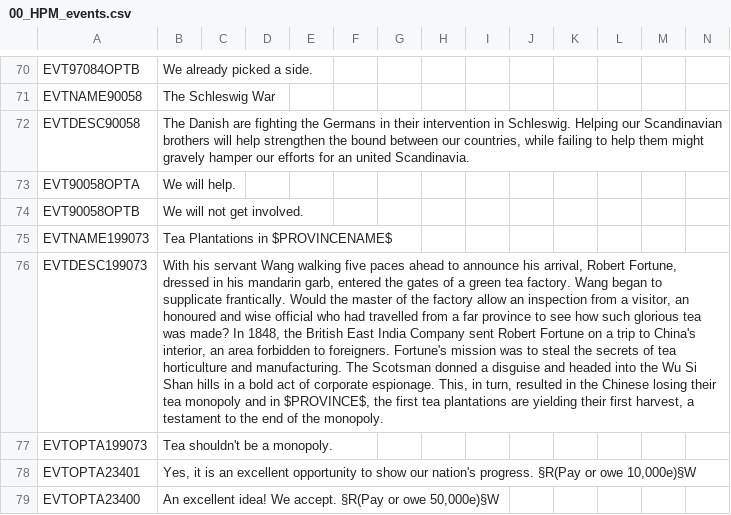
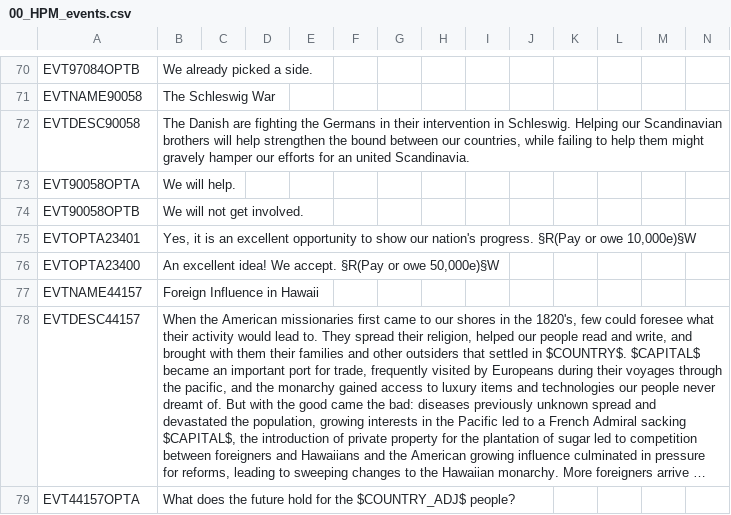
Before and after one commit to Nivaturimika/AHMP, a CSV file: AHPM_MP/localisation/00_HPM_events.csv, drawn as a sheet; only a part is shown, gaps mark what is left out; the shorter side is filled out with more unchanged rows; long unchanged cells end in …; the diff names each change by its address in the sheet, - before the commit and + after, or states it on an @@ line.

Commit message:
remove spammy events

```diff
--- a/AHPM_MP/localisation/00_HPM_events.csv
+++ b/AHPM_MP/localisation/00_HPM_events.csv
-row 75: EVTNAME199073 | Tea Plantations in $PROVINCENAME$
-row 76: EVTDESC199073 | With his servant Wang walking five paces ahead to announce his arrival, Robert Fortune, dressed in his mandarin garb, entered the gates of a green tea factory. Wang began to supplicate frantically. Would the master of the factory allow an inspection from a visitor, an honoured and wise official who had travelled from a far province to see how such glorious tea was made? In 1848, the British East India Company sent Robert Fortune on a trip to China's interior, an area forbidden to foreigners. Fortune's mission was to steal the secrets of tea horticulture and manufacturing. The Scotsman donned a disguise and headed into the Wu Si Shan hills in a bold act of corporate espionage. This, in turn, resulted in the Chinese losing their tea monopoly and in $PROVINCE$, the first tea plantations are yielding their first harvest, a testament to the end of the monopoly.
-row 77: EVTOPTA199073 | Tea shouldn't be a monopoly.
```
Also changed, not shown: AHPM_MP/localisation/02_NNM_greatwar.csv, 16 other files.
